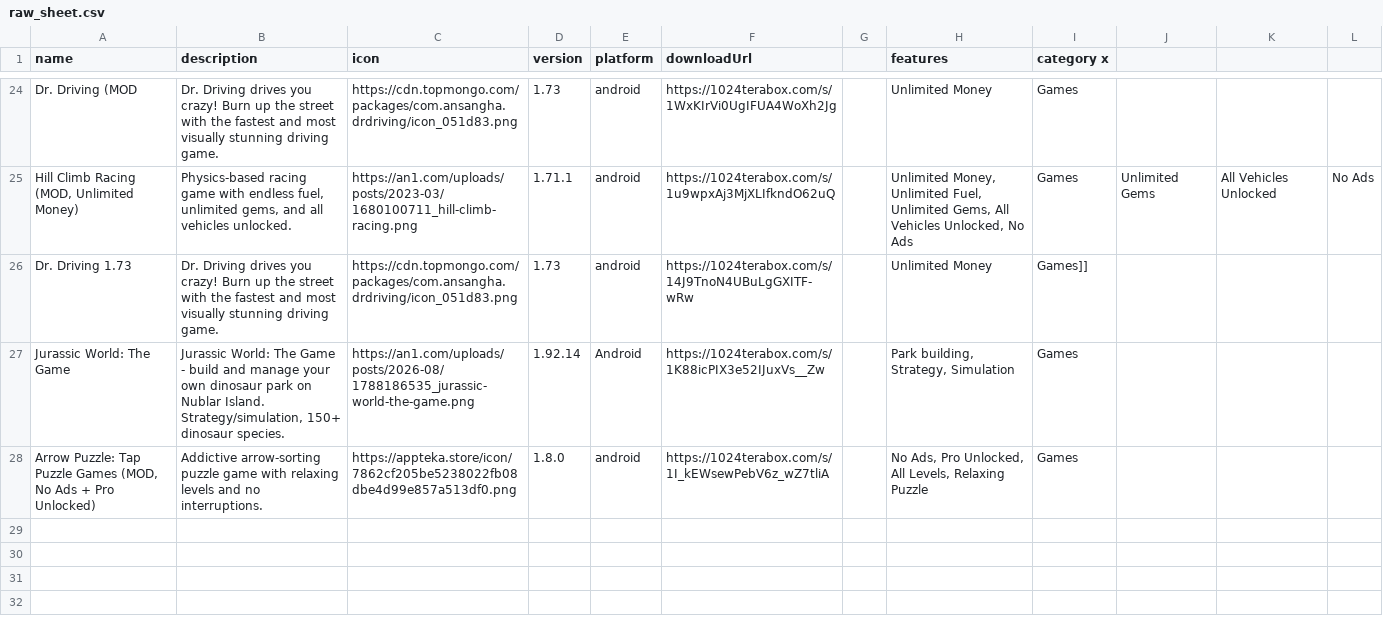
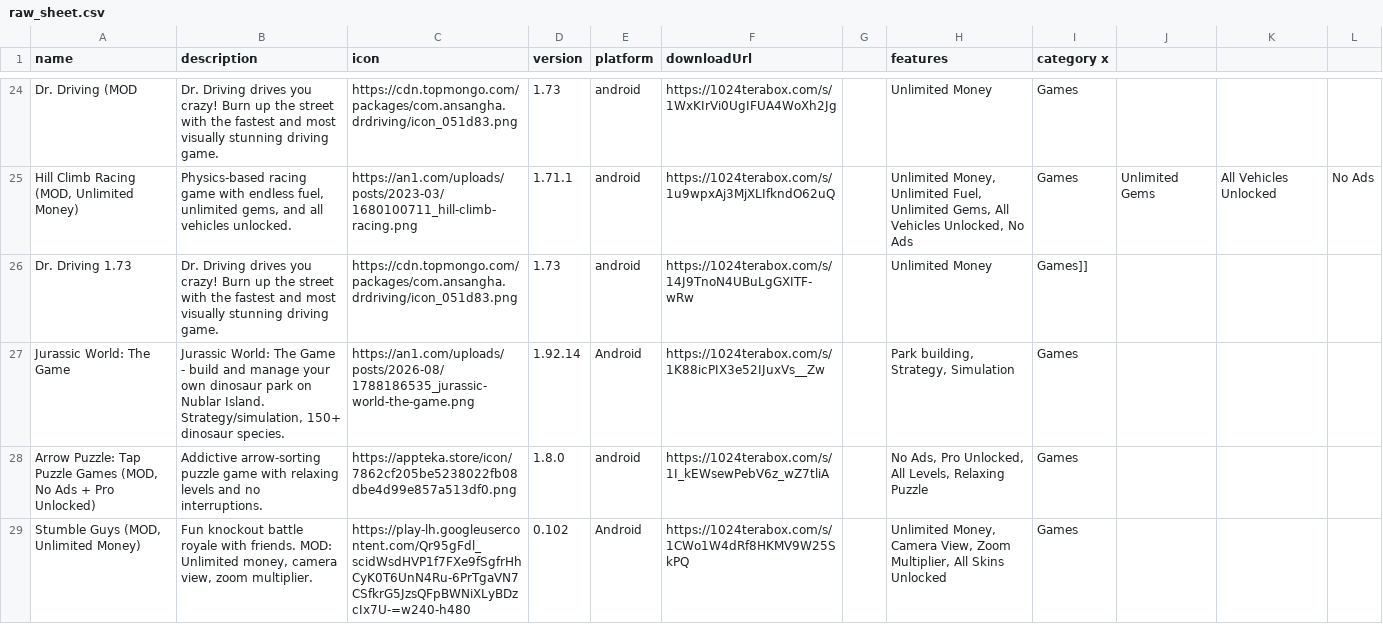
Before and after one commit to lmd867758-crypto/apkhub, a CSV file: raw_sheet.csv, drawn as a sheet; only a part is shown, gaps mark what is left out; the diff covers the shown part only; the diff names each change by its address in the sheet, - before the commit and + after, or states it on an @@ line.

Commit message:
Regenerate data.json + app pages from full sheet (Stumble Guys, Spotify)

```diff
--- a/raw_sheet.csv
+++ b/raw_sheet.csv
+row 29: Stumble Guys (MOD, Unlimited Money) | Fun knockout battle royale with friends. MOD: Unlimited money, camera view, zoom multiplier. | https://play-lh.googleusercontent.com/Qr95gFdl_scidWsdHVP1f7FXe9fSgfrHhCyK0T6UnN4Ru-6PrTgaVN7CSfkrG5JzsQFpBWNiXLyBDzcIx7U-=w240-h480 | 0.102 | Android | https://1024terabox.com/s/1CWo1W4dRf8HKMV9W25SkPQ |  | Unlimited Money, Camera View, Zoom Multiplier, All Skins Unlocked | Games
```
Also changed, not shown: 1 added row and 1 edited cell elsewhere in this file, 17 other files.
